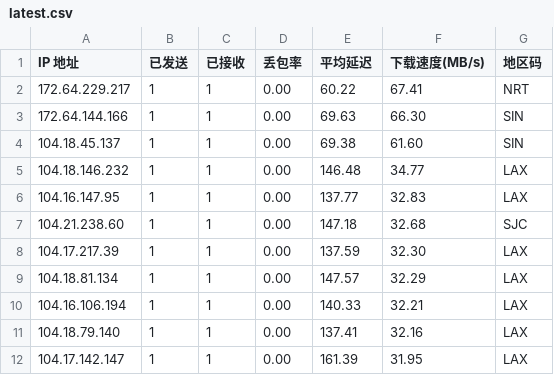
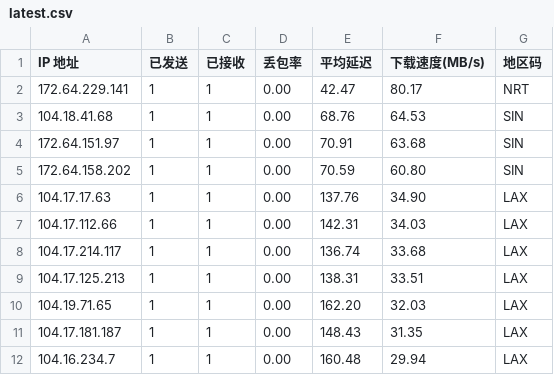
Before and after one commit to ahang39/router, a CSV file: latest.csv, drawn as a sheet; only a part is shown; the diff covers the shown part only.

```diff
--- a/latest.csv
+++ b/latest.csv
@@ -1,12 +1,12 @@
 IP 地址,已发送,已接收,丢包率,平均延迟,下载速度(MB/s),地区码
-172.64.229.217,1,1,0.00,60.22,67.41,NRT
-172.64.144.166,1,1,0.00,69.63,66.30,SIN
-104.18.45.137,1,1,0.00,69.38,61.60,SIN
-104.18.146.232,1,1,0.00,146.48,34.77,LAX
-104.16.147.95,1,1,0.00,137.77,32.83,LAX
-104.21.238.60,1,1,0.00,147.18,32.68,SJC
-104.17.217.39,1,1,0.00,137.59,32.30,LAX
-104.18.81.134,1,1,0.00,147.57,32.29,LAX
-104.16.106.194,1,1,0.00,140.33,32.21,LAX
-104.18.79.140,1,1,0.00,137.41,32.16,LAX
-104.17.142.147,1,1,0.00,161.39,31.95,LAX
+172.64.229.141,1,1,0.00,42.47,80.17,NRT
+104.18.41.68,1,1,0.00,68.76,64.53,SIN
+172.64.151.97,1,1,0.00,70.91,63.68,SIN
+172.64.158.202,1,1,0.00,70.59,60.80,SIN
+104.17.17.63,1,1,0.00,137.76,34.90,LAX
+104.17.112.66,1,1,0.00,142.31,34.03,LAX
+104.17.214.117,1,1,0.00,136.74,33.68,LAX
+104.17.125.213,1,1,0.00,138.31,33.51,LAX
+104.19.71.65,1,1,0.00,162.20,32.03,LAX
+104.17.181.187,1,1,0.00,148.43,31.35,LAX
+104.16.234.7,1,1,0.00,160.48,29.94,LAX
```
Also changed, not shown: 5 removed rows and 43 edited cells elsewhere in this file, 1 other file.
